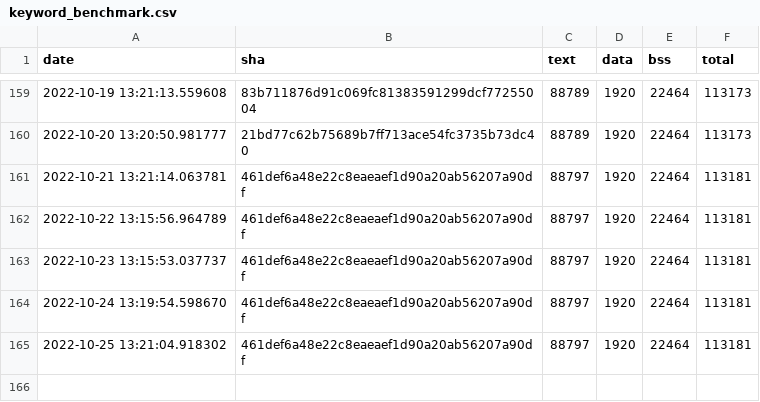
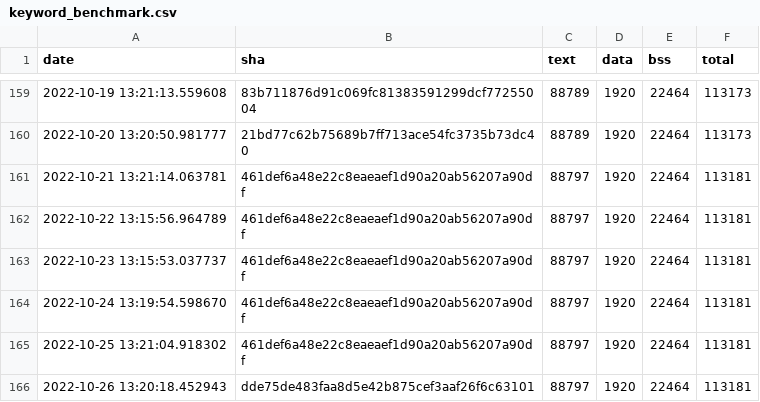
Before and after one commit to jwithers/tflite-micro, a CSV file: data/continuous_builds/size_profiling/linux_x86_64_release/keyword_benchmark.csv, drawn as a sheet; only a part is shown, gaps mark what is left out.

Commit message:
Automated binary size log update

```diff
--- a/data/continuous_builds/size_profiling/linux_x86_64_release/keyword_benchmark.csv
+++ b/data/continuous_builds/size_profiling/linux_x86_64_release/keyword_benchmark.csv
@@ -165 +165,2 @@ date,sha,text,data,bss,total
 2022-10-25 13:21:04.918302,461def6a48e22c8eaeaef1d90a20ab56207a90df,88797,1920,22464,113181
+2022-10-26 13:20:18.452943,dde75de483faa8d5e42b875cef3aaf26f6c63101,88797,1920,22464,113181
```
Also changed, not shown: data/continuous_builds/size_profiling/linux_x86_64_release/baseline_memory_footprint.csv, data/continuous_builds/size_profiling/linux_x86_64_release/interpreter_memory_footprint.csv, 3 other files.
